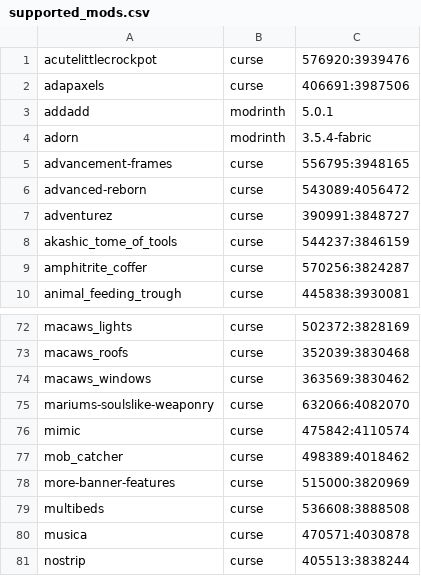
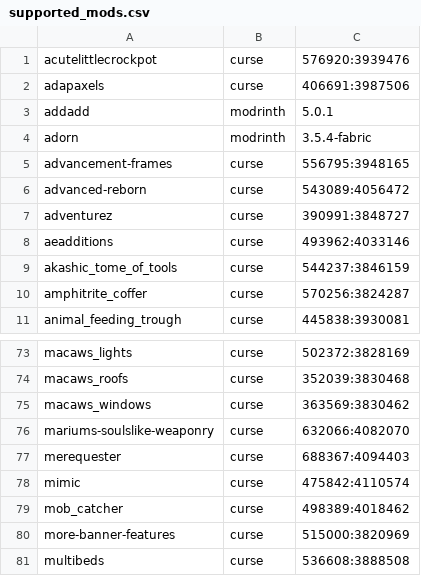
Before and after one commit to Crendgrim/DynamicCrosshairCompat, a CSV file: supported_mods.csv, drawn as a sheet; only a part is shown, gaps mark what is left out; the shorter side is filled out with more unchanged rows; the diff names each change by its address in the sheet, - before the commit and + after, or states it on an @@ line.

Commit message:
Add support for AE2 add-ons AE2Additions, MegaCells, ME Requester

```diff
--- a/supported_mods.csv
+++ b/supported_mods.csv
+row 8: aeadditions | curse | 493962:4033146
+row 77: merequester | curse | 688367:4094403
```
Also changed, not shown: 4 other files.
